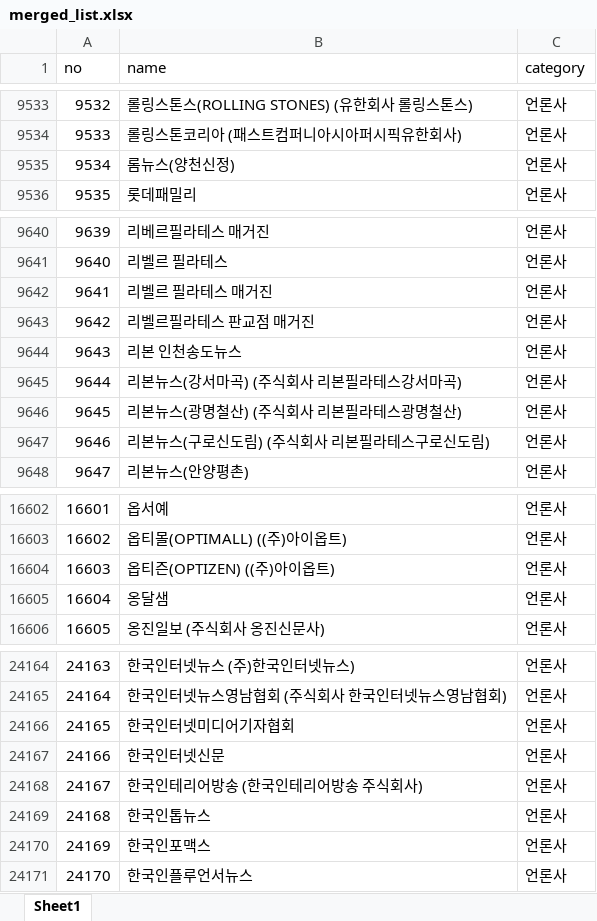
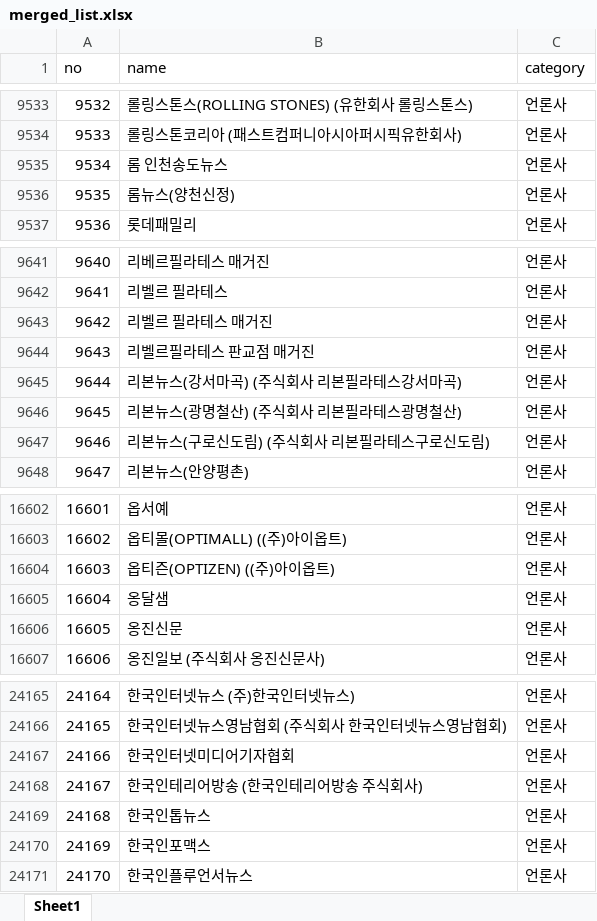
Before and after one commit to junjunating/po-search, an Excel workbook: docs/download/merged_list.xlsx, sheet Sheet1, drawn as a sheet; only a part is shown, gaps mark what is left out; values as stored, in another font and other column widths than the file's, no borders; removed rows and columns are numbered as before the commit, all else as after; the diff names each change by its address in the sheet, - before the commit and + after, or states it on an @@ line.

```diff
--- a/docs/download/merged_list.xlsx (sheet Sheet1)
+++ b/docs/download/merged_list.xlsx (sheet Sheet1)
+row 9535: 9534 | 롬 인천송도뉴스 | 언론사
@@ column A (no) renumbered between rows 9536 and 24167 @@
-row 9644: 9643 | 리본 인천송도뉴스 | 언론사
+row 16606: 16605 | 옹진신문 | 언론사
-row 24167: 24166 | 한국인터넷신문 | 언론사
```
Also changed, not shown: output/public_agency_subsidiaries.xlsx, output/subsidiary_validation_report.xlsx, 5 other files.
